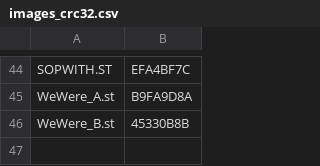
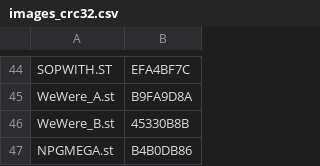
Before and after one commit to sidecartridge/atarist-public-floppy-db, a CSV file: images_crc32.csv, drawn as a sheet; only a part is shown, gaps mark what is left out; the diff names each change by its address in the sheet, - before the commit and + after, or states it on an @@ line.

```diff
--- a/images_crc32.csv
+++ b/images_crc32.csv
+row 47: NPGMEGA.st | B4B0DB86
```
Also changed, not shown: 2 other files.
